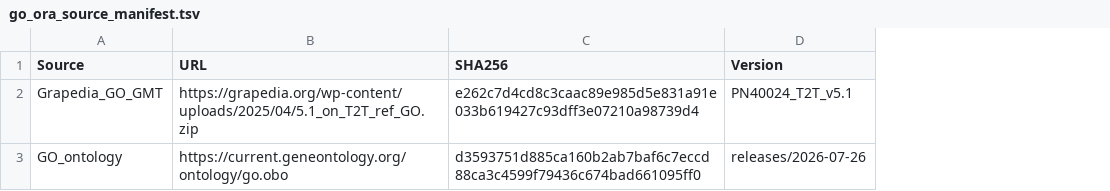
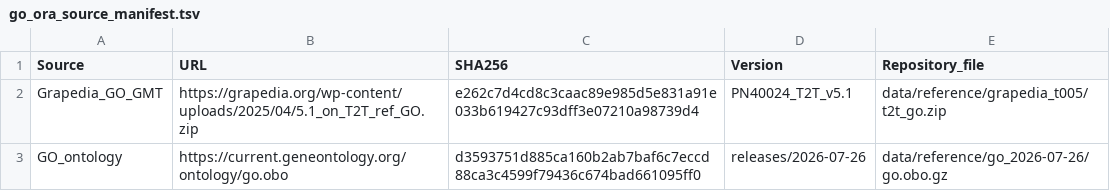
Before and after one commit to Jesus-Medina/CEMiTool-Cabernet-y-Pinot, a TSV file: data/reference/go_2026-07-26/go_ora_source_manifest.tsv, drawn as a sheet; the diff names each change by its address in the sheet, - before the commit and + after, or states it on an @@ line.

Commit message:
data: archive and verify original Grapedia GO source

```diff
--- a/data/reference/go_2026-07-26/go_ora_source_manifest.tsv
+++ b/data/reference/go_2026-07-26/go_ora_source_manifest.tsv
+column E (Repository_file), rows 2-3: data/reference/grapedia_t005/t2t_go.zip | data/reference/go_2026-07-26/go.obo.gz
```
Also changed, not shown: 8 other files.
